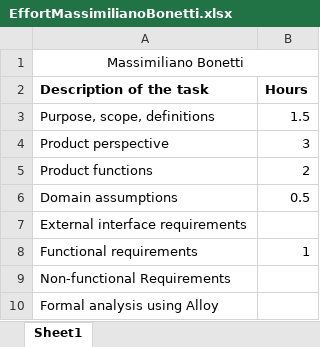
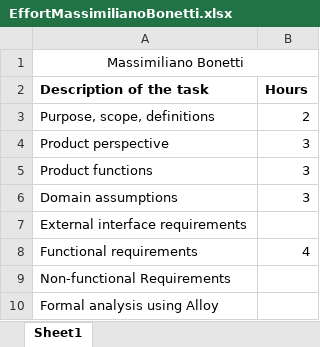
Before and after one commit to gianfi12/AbboAccordiBonetti, an Excel workbook: Effort/EffortMassimilianoBonetti.xlsx, sheet Sheet1, drawn as a sheet; values as stored, in another font and other column widths than the file's, no borders; the diff names each change by its address in the sheet, - before the commit and + after, or states it on an @@ line.

```diff
--- a/Effort/EffortMassimilianoBonetti.xlsx (sheet Sheet1)
+++ b/Effort/EffortMassimilianoBonetti.xlsx (sheet Sheet1)
-B3 (Hours): 1.5
+B3 (Hours): 2
-B5 (Hours): 2
+B5 (Hours): 3
-B6 (Hours): 0.5
+B6 (Hours): 3
-B8 (Hours): 1
+B8 (Hours): 4
```
Also changed, not shown: 1 other file.
